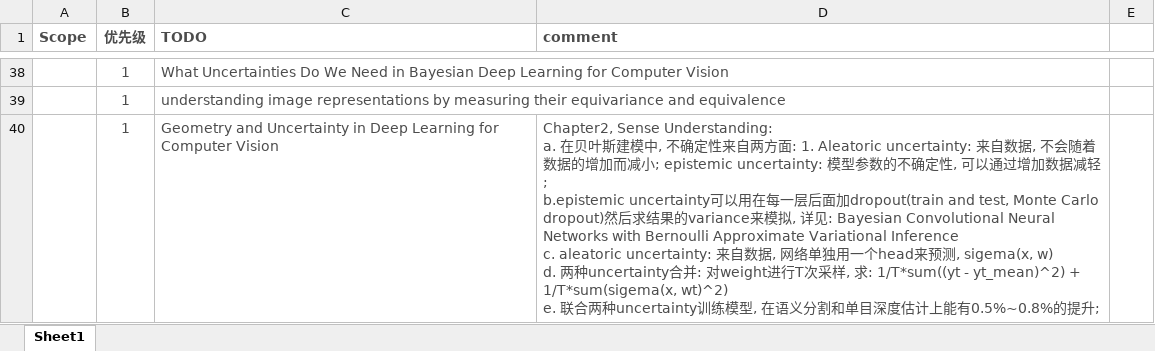
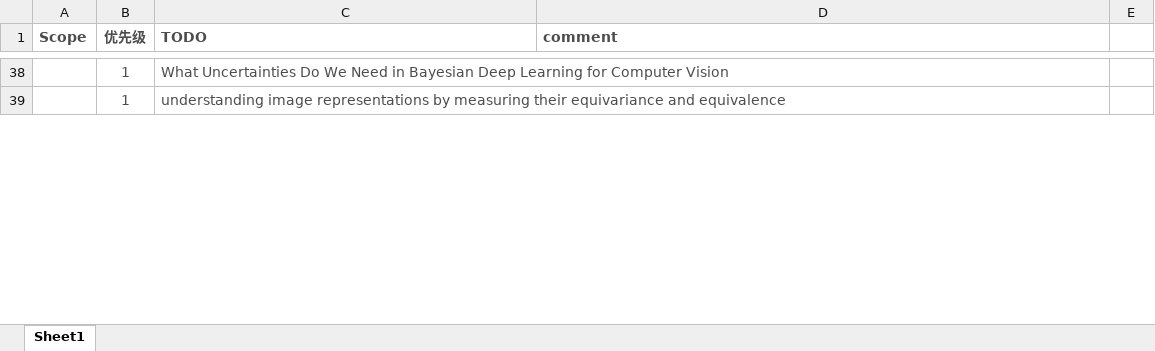
Before and after one commit to youchaoqin/reading_notes, an Excel workbook: reading_note.xlsx, sheet Sheet1, drawn as a sheet; only a part is shown, gaps mark what is left out; values as stored, in another font and other column widths than the file's, no borders; conditional formats not drawn; removed rows and columns are numbered as before the commit, all else as after; ↵ is a line break in a cell; the diff covers the shown part only; the diff names each change by its address in the sheet, - before the commit and + after, or states it on an @@ line.

```diff
--- a/reading_note.xlsx (sheet Sheet1)
+++ b/reading_note.xlsx (sheet Sheet1)
-row 40:  | 1 | Geometry and Uncertainty in Deep Learning for Computer Vision | Chapter2, Sense Understanding: ↵ a. 在贝叶斯建模中, 不确定性来自两方面: 1. Aleatoric uncertainty: 来自数据, 不会随着数据的增加而减小; epistemic uncertainty: 模型参数的不确定性, 可以通过增加数据减轻; ↵ b.epistemic uncertainty可以用在每一层后面加dropout(train and test, Monte Carlo ↵ dropout)然后求结果的variance来模拟, 详见: Bayesian Convolutional Neural Networks with Bernoulli Approximate Variational Inference ↵ c. aleatoric uncertainty: 来自数据, 网络单独用一个head来预测, sigema(x, w) ↵ d. 两种uncertainty合并: 对weight进行T次采样, 求: 1/T*sum((yt - yt_mean)^2) + 1/T*sum(sigema(x, wt)^2) ↵ e. 联合两种uncertainty训练模型, 在语义分割和单目深度估计上能有0.5%~0.8%的提升;
```
Also changed, not shown: 1 added row elsewhere in this sheet.
